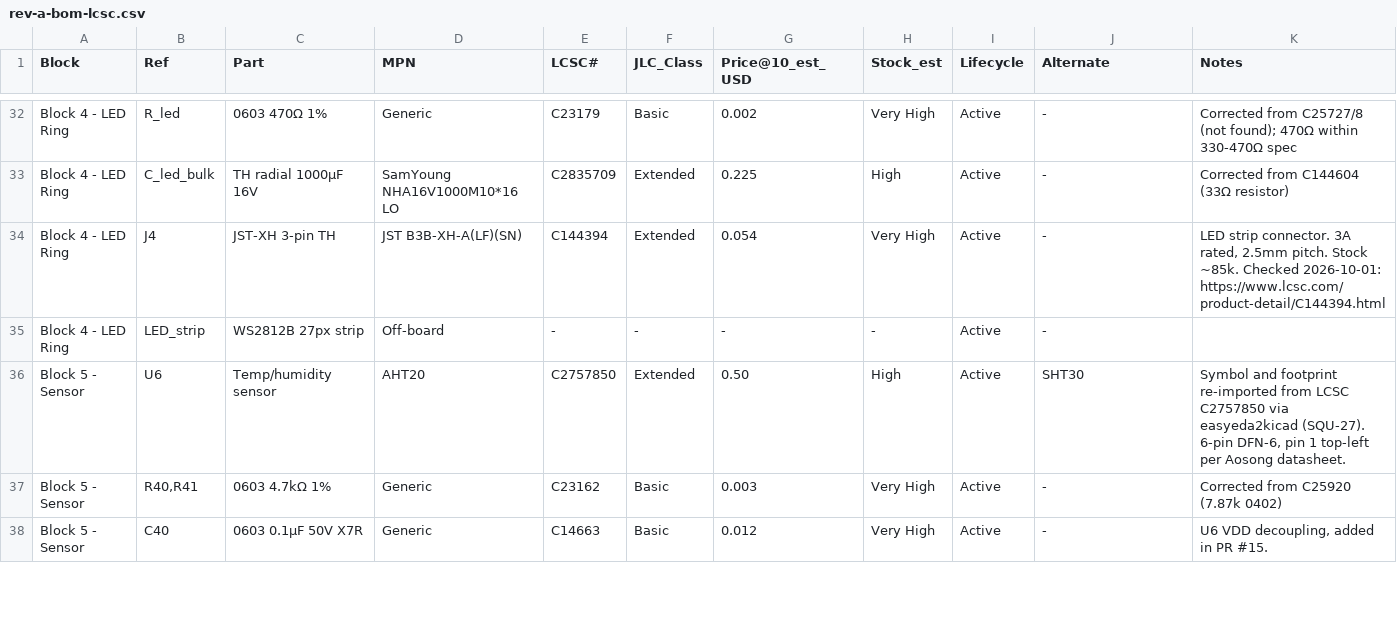
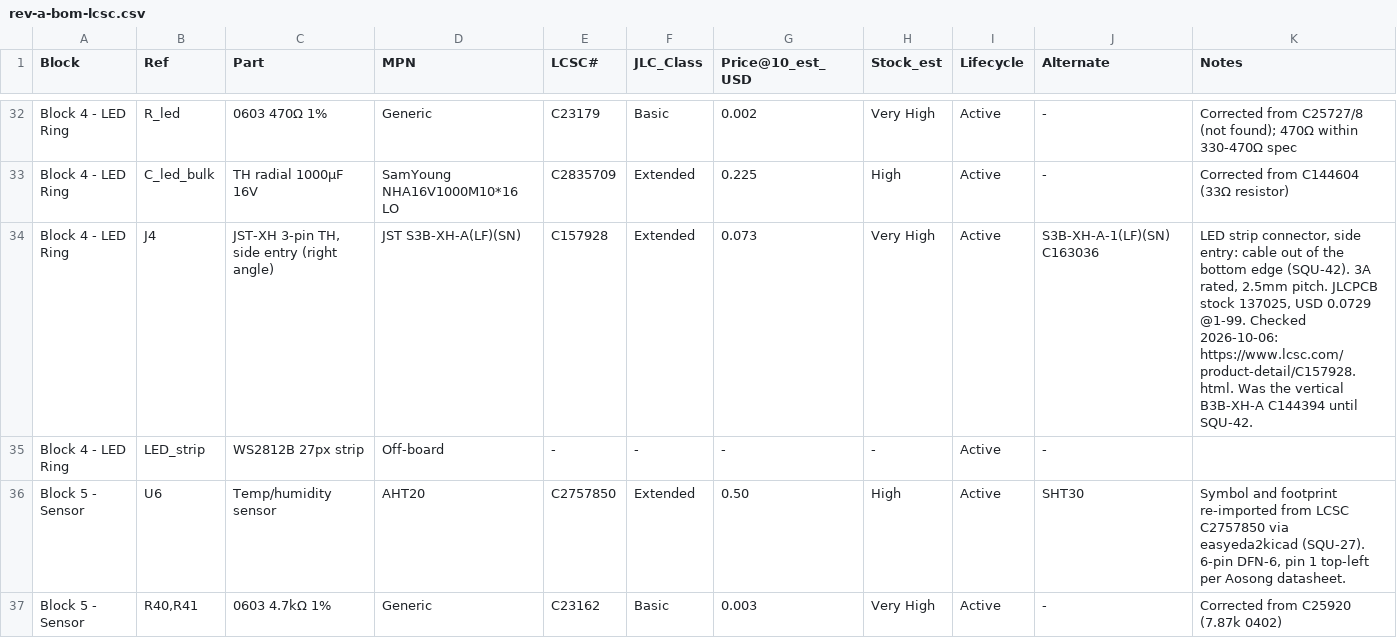
Before and after one commit to boernerc20/esphome-room-node, a CSV file: reports/bom/rev-a-bom-lcsc.csv, drawn as a sheet; only a part is shown, gaps mark what is left out; the shorter side is filled out with more unchanged rows.

```diff
--- a/reports/bom/rev-a-bom-lcsc.csv
+++ b/reports/bom/rev-a-bom-lcsc.csv
@@ -33,3 +33,3 @@ Block,Ref,Part,MPN,LCSC#,JLC_Class,Price@10_est_USD,Stock_est,Lifecycle,Alternat
 "Block 4 - LED Ring",C_led_bulk,"TH radial 1000µF 16V","SamYoung NHA16V1000M10*16 LO",C2835709,Extended,0.225,High,Active,-,Corrected from C144604 (33Ω resistor)
-"Block 4 - LED Ring",J4,"JST-XH 3-pin TH","JST B3B-XH-A(LF)(SN)",C144394,Extended,0.054,Very High,Active,-,"LED strip connector. 3A rated, 2.5mm pitch. Stock ~85k. Checked 2026-10-01: https://www.lcsc.com/product-detail/C144394.html"
+"Block 4 - LED Ring",J4,"JST-XH 3-pin TH, side entry (right angle)","JST S3B-XH-A(LF)(SN)",C157928,Extended,0.073,Very High,Active,S3B-XH-A-1(LF)(SN) C163036,"LED strip connector, side entry: cable out of the bottom edge (SQU-42). 3A rated, 2.5mm pitch. JLCPCB stock 137025, USD 0.0729 @1-99. Checked 2026-10-06: https://www.lcsc.com/product-detail/C157928.html. Was the vertical B3B-XH-A C144394 until SQU-42."
 "Block 4 - LED Ring",LED_strip,"WS2812B 27px strip",Off-board,-,-,-,-,Active,-,
```
Also changed, not shown: 13 other files.
